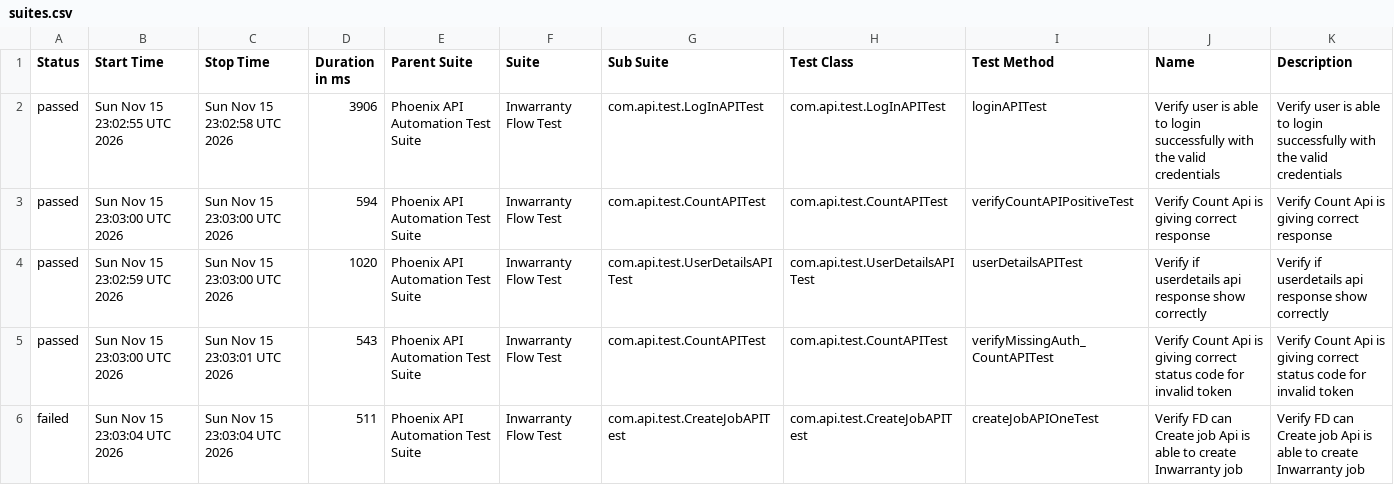
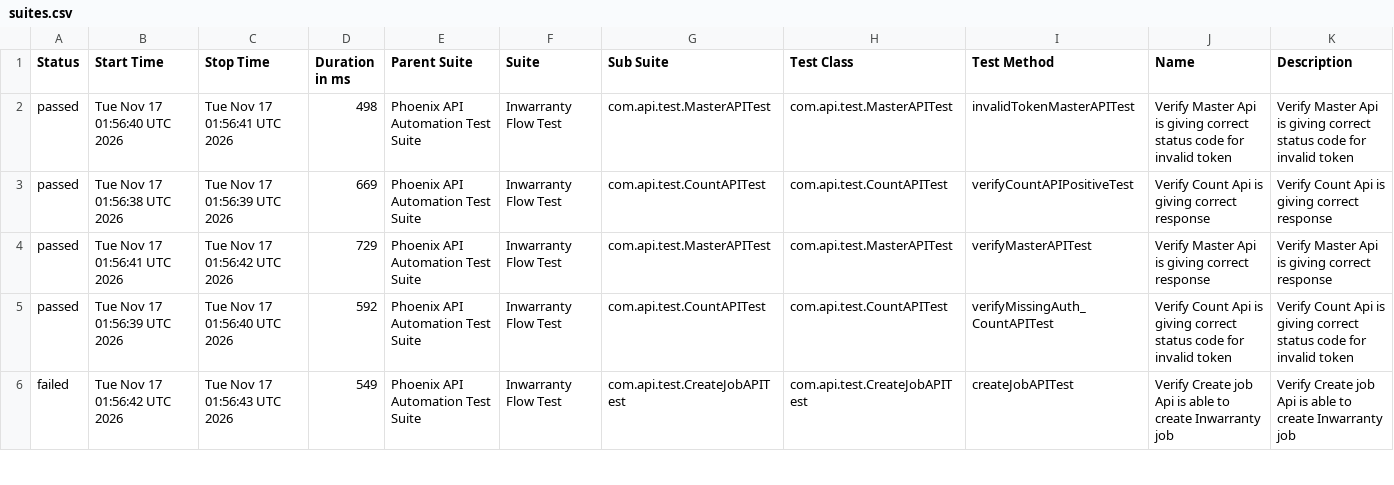
Before and after one commit to sailesh123kumar/PhoenixTestAutomationFramework, a CSV file: data/suites.csv, drawn as a sheet; only a part is shown; the diff covers the shown part only.

```diff
--- a/data/suites.csv
+++ b/data/suites.csv
@@ -1,6 +1,6 @@
 "Status","Start Time","Stop Time","Duration in ms","Parent Suite","Suite","Sub Suite","Test Class","Test Method","Name","Description"
-"passed","Sun Nov 15 23:02:55 UTC 2026","Sun Nov 15 23:02:58 UTC 2026","3906","Phoenix API Automation Test Suite","Inwarranty Flow Test","com.api.test.LogInAPITest","com.api.test.LogInAPITest","loginAPITest","Verify user is able to login successfully with the valid credentials","Verify user is able to login successfully with the valid credentials"
-"passed","Sun Nov 15 23:03:00 UTC 2026","Sun Nov 15 23:03:00 UTC 2026","594","Phoenix API Automation Test Suite","Inwarranty Flow Test","com.api.test.CountAPITest","com.api.test.CountAPITest","verifyCountAPIPositiveTest","Verify Count Api is giving correct response","Verify Count Api is giving correct response"
-"passed","Sun Nov 15 23:02:59 UTC 2026","Sun Nov 15 23:03:00 UTC 2026","1020","Phoenix API Automation Test Suite","Inwarranty Flow Test","com.api.test.UserDetailsAPITest","com.api.test.UserDetailsAPITest","userDetailsAPITest","Verify if userdetails api response show correctly","Verify if userdetails api response show correctly"
-"passed","Sun Nov 15 23:03:00 UTC 2026","Sun Nov 15 23:03:01 UTC 2026","543","Phoenix API Automation Test Suite","Inwarranty Flow Test","com.api.test.CountAPITest","com.api.test.CountAPITest","verifyMissingAuth_CountAPITest","Verify Count Api is giving correct status code for invalid token","Verify Count Api is giving correct status code for invalid token"
-"failed","Sun Nov 15 23:03:04 UTC 2026","Sun Nov 15 23:03:04 UTC 2026","511","Phoenix API Automation Test Suite","Inwarranty Flow Test","com.api.test.CreateJobAPITest","com.api.test.CreateJobAPITest","createJobAPIOneTest","Verify FD can Create job Api is able to create Inwarranty job","Verify FD can Create job Api is able to create Inwarranty job"
+"passed","Tue Nov 17 01:56:40 UTC 2026","Tue Nov 17 01:56:41 UTC 2026","498","Phoenix API Automation Test Suite","Inwarranty Flow Test","com.api.test.MasterAPITest","com.api.test.MasterAPITest","invalidTokenMasterAPITest","Verify Master Api is giving correct status code for invalid token","Verify Master Api is giving correct status code for invalid token"
+"passed","Tue Nov 17 01:56:38 UTC 2026","Tue Nov 17 01:56:39 UTC 2026","669","Phoenix API Automation Test Suite","Inwarranty Flow Test","com.api.test.CountAPITest","com.api.test.CountAPITest","verifyCountAPIPositiveTest","Verify Count Api is giving correct response","Verify Count Api is giving correct response"
+"passed","Tue Nov 17 01:56:41 UTC 2026","Tue Nov 17 01:56:42 UTC 2026","729","Phoenix API Automation Test Suite","Inwarranty Flow Test","com.api.test.MasterAPITest","com.api.test.MasterAPITest","verifyMasterAPITest","Verify Master Api is giving correct response","Verify Master Api is giving correct response"
+"passed","Tue Nov 17 01:56:39 UTC 2026","Tue Nov 17 01:56:40 UTC 2026","592","Phoenix API Automation Test Suite","Inwarranty Flow Test","com.api.test.CountAPITest","com.api.test.CountAPITest","verifyMissingAuth_CountAPITest","Verify Count Api is giving correct status code for invalid token","Verify Count Api is giving correct status code for invalid token"
+"failed","Tue Nov 17 01:56:42 UTC 2026","Tue Nov 17 01:56:43 UTC 2026","549","Phoenix API Automation Test Suite","Inwarranty Flow Test","com.api.test.CreateJobAPITest","com.api.test.CreateJobAPITest","createJobAPITest","Verify Create job Api is able to create Inwarranty job","Verify Create job Api is able to create Inwarranty job"
```
Also changed, not shown: 1 added row, 1 removed row and 17 edited cells elsewhere in this file, data/behaviors.csv, 48 other files.
